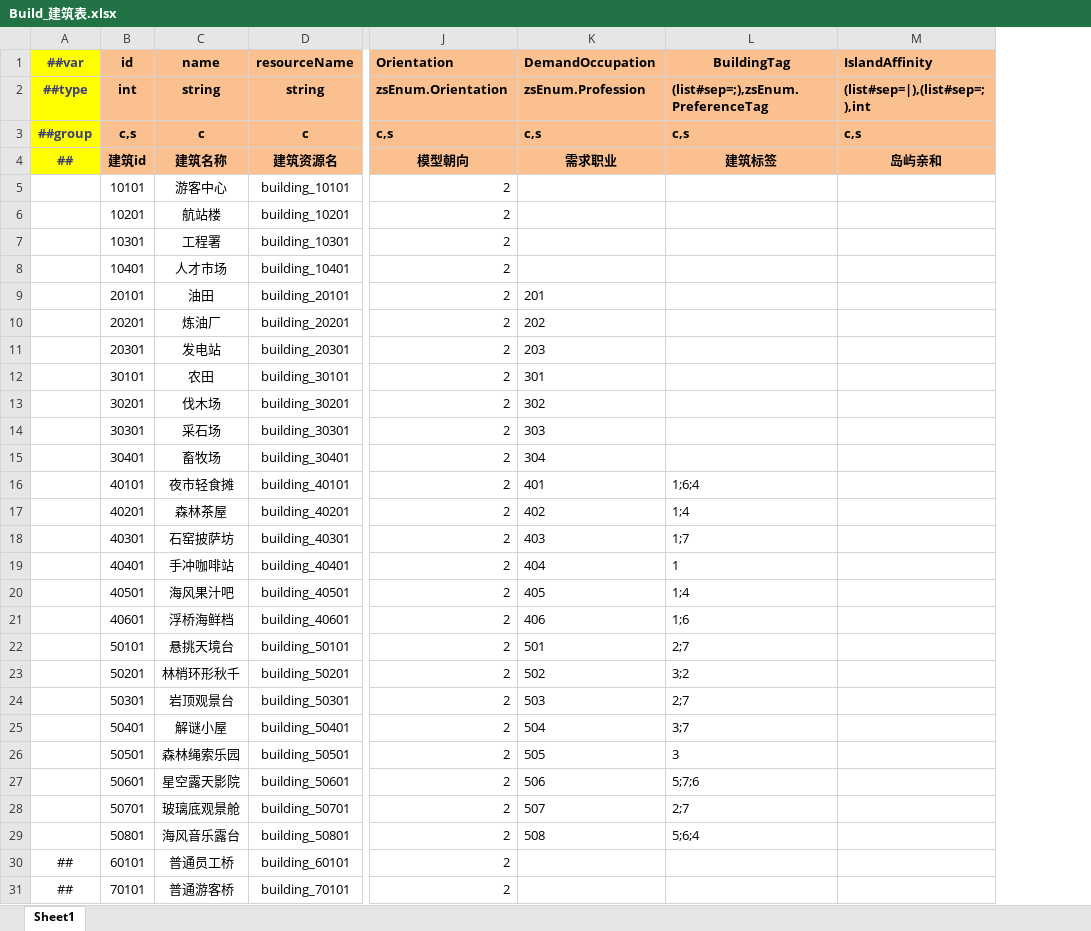
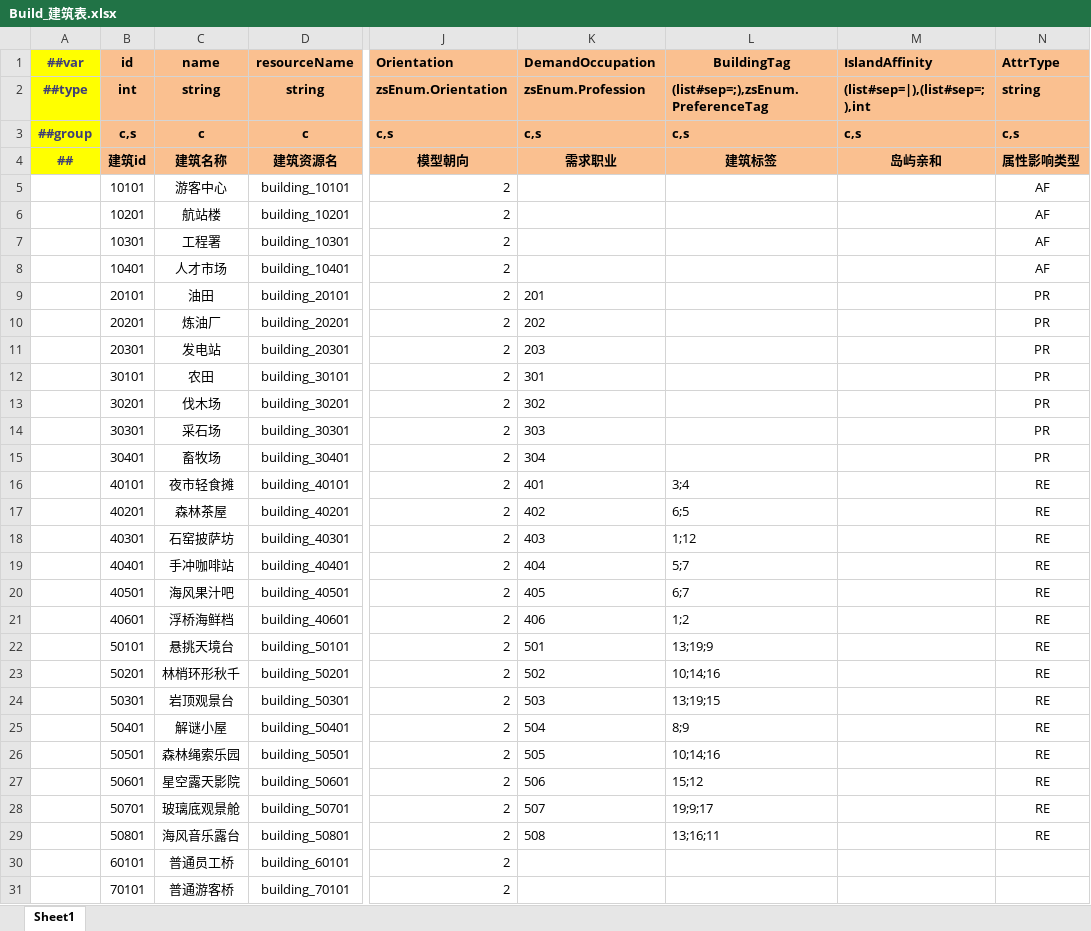
Before and after one commit to leonsirui/AI-Unity-Framework, an Excel workbook: LubanTools/DesignerConfigs/Datas/Build_建筑表.xlsx, sheet Sheet1, drawn as a sheet; only a part is shown, gaps mark what is left out; values as stored, in another font and other column widths than the file's, no borders; the diff names each change by its address in the sheet, - before the commit and + after, or states it on an @@ line.

```diff
--- a/LubanTools/DesignerConfigs/Datas/Build_建筑表.xlsx (sheet Sheet1)
+++ b/LubanTools/DesignerConfigs/Datas/Build_建筑表.xlsx (sheet Sheet1)
+column N (AttrType), rows 2-29: string | c,s | 属性影响类型 | AF | AF | AF | AF | PR | PR | PR | PR | PR | PR | PR | RE | RE | RE | RE | RE | RE | RE | RE | RE | RE | RE | RE | RE | RE
-L16 (BuildingTag): 1;6;4
+L16 (BuildingTag): 3;4
-L17 (BuildingTag): 1;4
+L17 (BuildingTag): 6;5
-L18 (BuildingTag): 1;7
+L18 (BuildingTag): 1;12
-L19 (BuildingTag): 1
+L19 (BuildingTag): 5;7
-L20 (BuildingTag): 1;4
+L20 (BuildingTag): 6;7
-L21 (BuildingTag): 1;6
+L21 (BuildingTag): 1;2
-L22 (BuildingTag): 2;7
+L22 (BuildingTag): 13;19;9
-L23 (BuildingTag): 3;2
+L23 (BuildingTag): 10;14;16
-L24 (BuildingTag): 2;7
+L24 (BuildingTag): 13;19;15
-L25 (BuildingTag): 3;7
+L25 (BuildingTag): 8;9
-L26 (BuildingTag): 3
+L26 (BuildingTag): 10;14;16
-L27 (BuildingTag): 5;7;6
+L27 (BuildingTag): 15;12
-L28 (BuildingTag): 2;7
+L28 (BuildingTag): 19;9;17
-L29 (BuildingTag): 5;6;4
+L29 (BuildingTag): 13;16;11
-A30:A31 (##var): ##
+A30:A31 (##var): (empty)
```
Also changed, not shown: LubanTools/DesignerConfigs/Datas/BuildingLevel_建筑等级表.xlsx, LubanTools/DesignerConfigs/Datas/Employee_员工表.xlsx, 39 other files.
